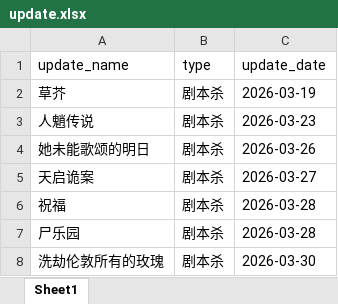
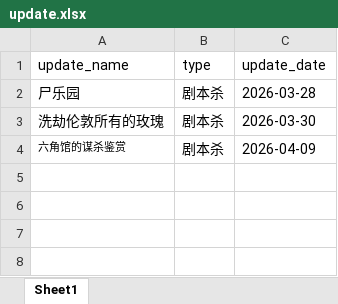
Before and after one commit to weiyingjun122/quark-dynamic, an Excel workbook: update.xlsx, sheet Sheet1, drawn as a sheet; values as stored, in another font and other column widths than the file's, no borders; removed rows and columns are numbered as before the commit, all else as after; the diff names each change by its address in the sheet, - before the commit and + after, or states it on an @@ line.

```diff
--- a/update.xlsx (sheet Sheet1)
+++ b/update.xlsx (sheet Sheet1)
-row 2: 草芥 | 剧本杀 | 2026-03-19
-row 3: 人魈传说 | 剧本杀 | 2026-03-23
-row 4: 她未能歌颂的明日 | 剧本杀 | 2026-03-26
-row 5: 天启诡案 | 剧本杀 | 2026-03-27
-row 6: 祝福 | 剧本杀 | 2026-03-28
+row 4: 六角馆的谋杀鉴赏 | 剧本杀 | 2026-04-09
```
Also changed, not shown: resources.xlsx, 2 other files.
